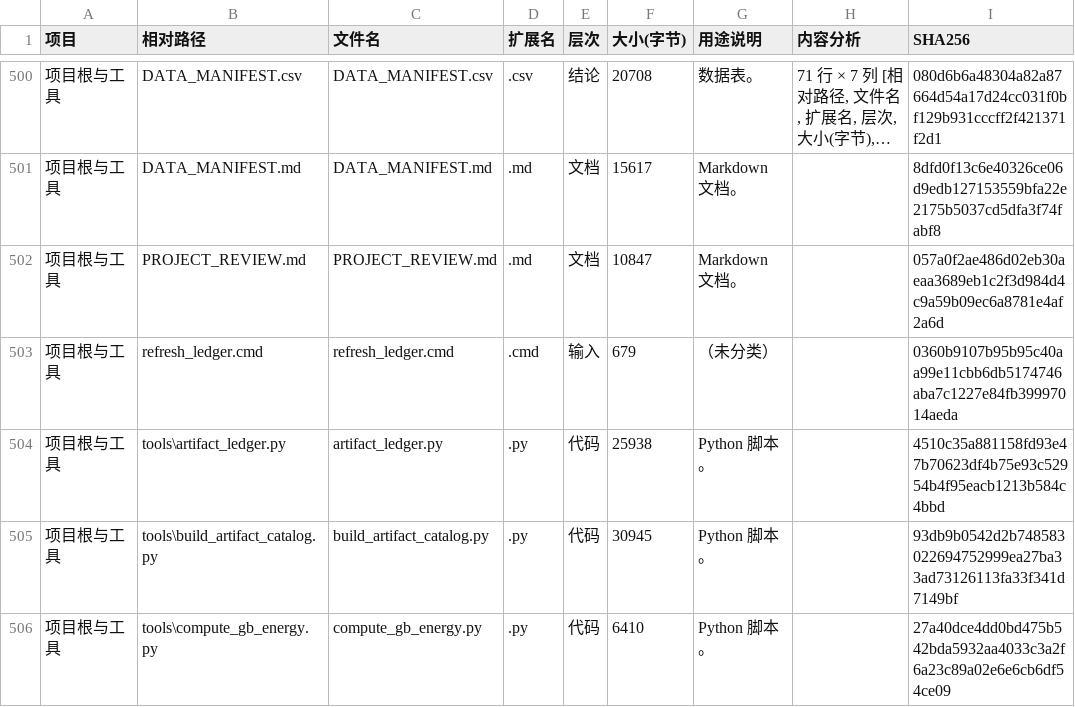
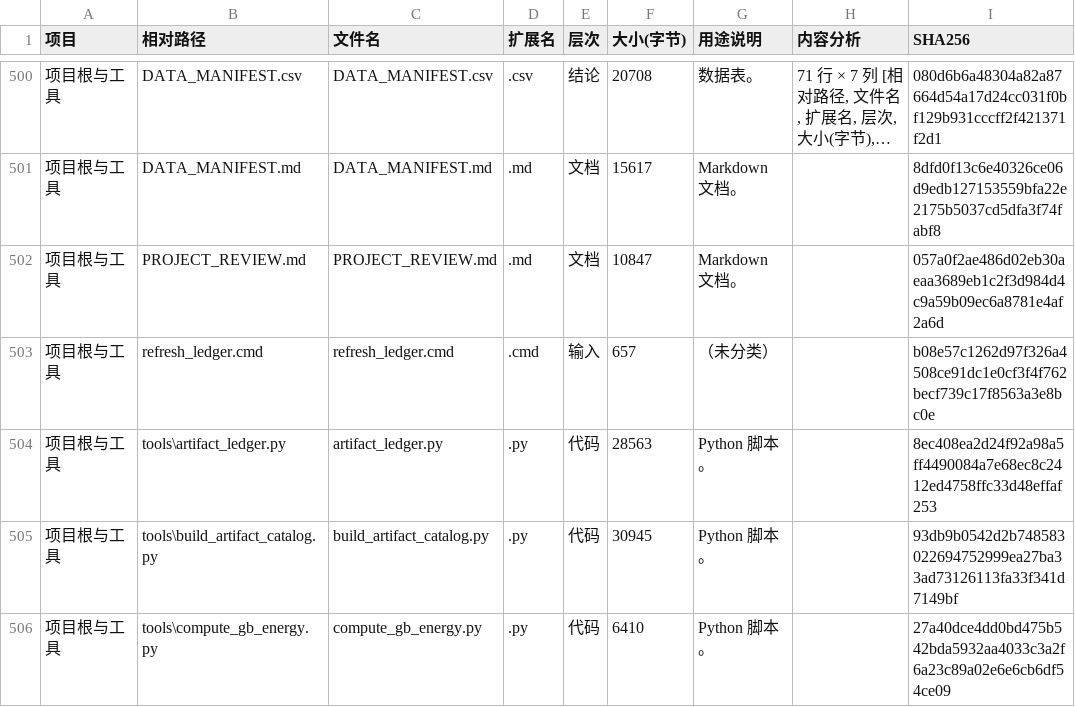
Before and after one commit to Star-1222/li-grain-boundary-soap, a CSV file: ARTIFACT_LEDGER.csv, drawn as a sheet; only a part is shown, gaps mark what is left out; long unchanged cells end in ….

```diff
--- a/ARTIFACT_LEDGER.csv
+++ b/ARTIFACT_LEDGER.csv
@@ -502,4 +502,4 @@
 项目根与工具,PROJECT_REVIEW.md,PROJECT_REVIEW.md,.md,文档,10847,Markdown 文档。,,057a0f2ae486d02eb30aeaa3689eb1c2f3d984d4c9a59b09ec6a8781e4af2a6d
-项目根与工具,refresh_ledger.cmd,refresh_ledger.cmd,.cmd,输入,679,（未分类）,,0360b9107b95b95c40aa99e11cbb6db5174746aba7c1227e84fb39997014aeda
-项目根与工具,tools\artifact_ledger.py,artifact_ledger.py,.py,代码,25938,Python 脚本。,,4510c35a881158fd93e47b70623df4b75e93c52954b4f95eacb1213b584c4bbd
+项目根与工具,refresh_ledger.cmd,refresh_ledger.cmd,.cmd,输入,657,（未分类）,,b08e57c1262d97f326a4508ce91dc1e0cf3f4f762becf739c17f8563a3e8bc0e
+项目根与工具,tools\artifact_ledger.py,artifact_ledger.py,.py,代码,28563,Python 脚本。,,8ec408ea2d24f92a98a5ff4490084a7e68ec8c2412ed4758ffc33d48effaf253
 项目根与工具,tools\build_artifact_catalog.py,build_artifact_catalog.py,.py,代码,30945,Python 脚本。,,93db9b0542d2b748583022694752999ea27ba33ad73126113fa33f341d7149bf
```
Also changed, not shown: 2 other files.
